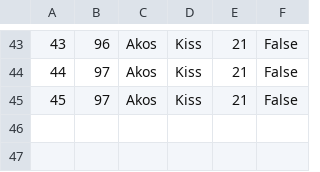
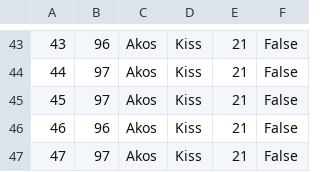
Before and after one commit to katarinap02/booking-application, a CSV file: Resources/Data/requested_tour_participants.csv, drawn as a sheet; only a part is shown, gaps mark what is left out; the diff names each change by its address in the sheet, - before the commit and + after, or states it on an @@ line.

```diff
--- a/Resources/Data/requested_tour_participants.csv
+++ b/Resources/Data/requested_tour_participants.csv
+row 46: 46 | 96 | Akos | Kiss | 21 | False
+row 47: 47 | 97 | Akos | Kiss | 21 | False
```
Also changed, not shown: Resources/Data/tour_requests.csv, 4 other files.
